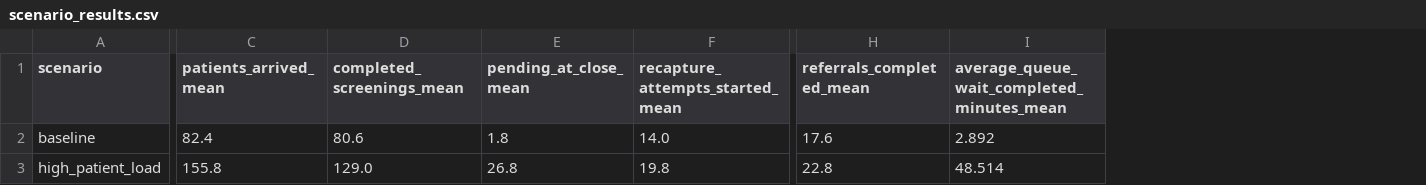
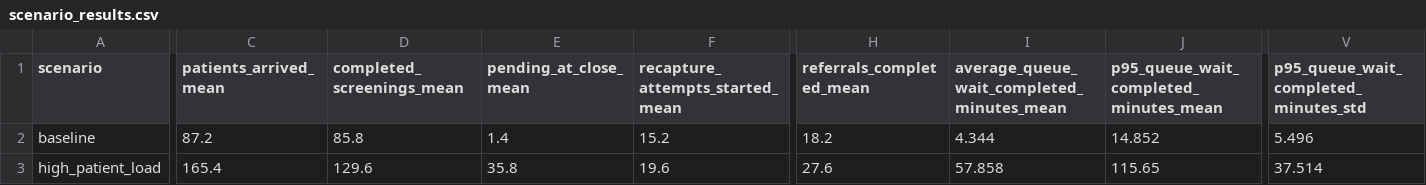
Before and after one commit to guptaji3112006-boop/DR-DETECTION, a CSV file: validation_sim/results/scenario_results.csv, drawn as a sheet; only a part is shown, gaps mark what is left out; the diff covers the shown part only; the diff names each change by its address in the sheet, - before the commit and + after, or states it on an @@ line.

```diff
--- a/validation_sim/results/scenario_results.csv
+++ b/validation_sim/results/scenario_results.csv
+column J, rows 1-3: p95_queue_wait_completed_minutes_mean | 14.852 | 115.65
+column V, rows 1-3: p95_queue_wait_completed_minutes_std | 5.496 | 37.514
-C2 (patients_arrived_mean): 82.4
+C2 (patients_arrived_mean): 87.2
-D2 (completed_screenings_mean): 80.6
+D2 (completed_screenings_mean): 85.8
-E2 (pending_at_close_mean): 1.8
+E2 (pending_at_close_mean): 1.4
-F2 (recapture_attempts_started_mean): 14.0
+F2 (recapture_attempts_started_mean): 15.2
-H2 (referrals_completed_mean): 17.6
+H2 (referrals_completed_mean): 18.2
-I2: 2.892
+I2: 4.344
-C3 (patients_arrived_mean): 155.8
+C3 (patients_arrived_mean): 165.4
-D3 (completed_screenings_mean): 129.0
+D3 (completed_screenings_mean): 129.6
-E3 (pending_at_close_mean): 26.8
+E3 (pending_at_close_mean): 35.8
-F3 (recapture_attempts_started_mean): 19.8
+F3 (recapture_attempts_started_mean): 19.6
-H3 (referrals_completed_mean): 22.8
+H3 (referrals_completed_mean): 27.6
-I3: 48.514
+I3: 57.858
```
Also changed, not shown: 41 edited cells elsewhere in this file, validation_sim/results/scenario_runs.csv, validation_sim/results/test_manifest.csv, 24 other files.
